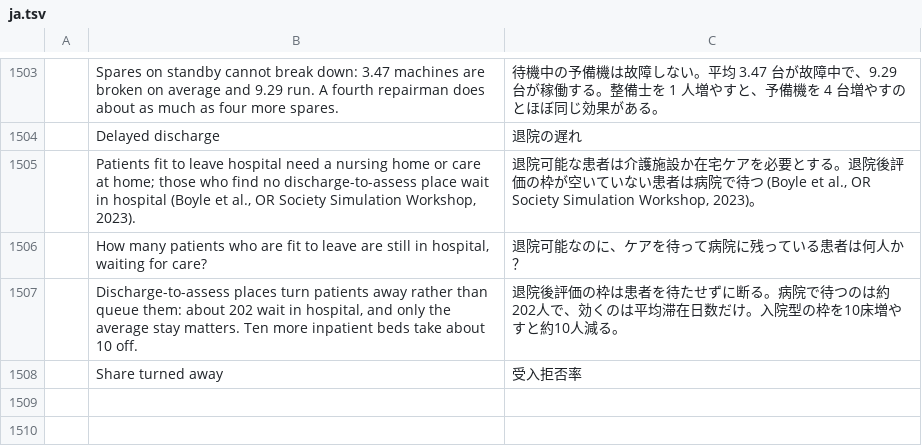
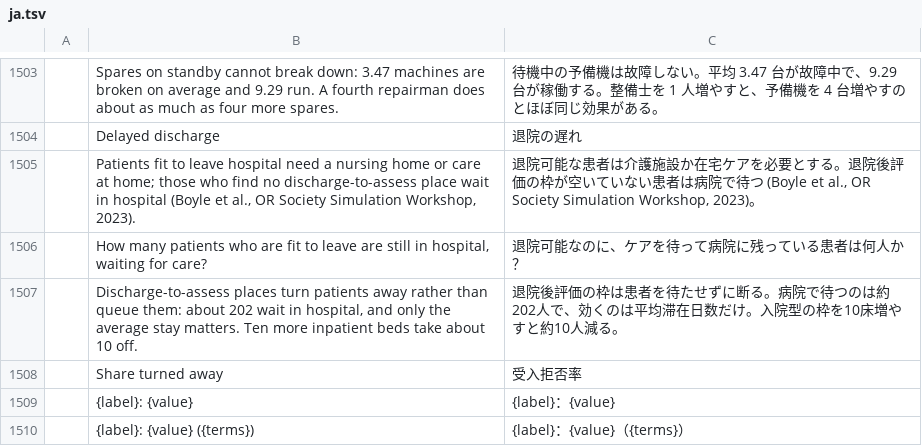
Before and after one commit to helenkwok/StochCraft, a TSV file: i18n/ja.tsv, drawn as a sheet; only a part is shown, gaps mark what is left out; the diff names each change by its address in the sheet, - before the commit and + after, or states it on an @@ line.

Commit message:
A headline result: the one result a model's question asks for, first
A model can name one headline result: a stochcraft:headline vendor extension on its scenario,
with a label and the block results it adds up. The engine adds them up in each replication and
summarises the sum across them, so its interval is that of the sum; the results carry it as
headline (also for agents), the CSV export as its first row, and the window as the first
finding, with what it adds up. Read, written, saved and inherited like the observed data, and
declared in the vendor extension schema.

The delayed discharge example names the patients still in hospital for either kind of care,
and its test checks the headline against the Erlang B total (202.14) within its interval.

```diff
--- a/i18n/ja.tsv
+++ b/i18n/ja.tsv
+row 1509:  | {label}: {value} | {label}：{value}
+row 1510:  | {label}: {value} ({terms}) | {label}：{value}（{terms}）
```
Also changed, not shown: i18n/bg.tsv, i18n/bn.tsv, 57 other files.
